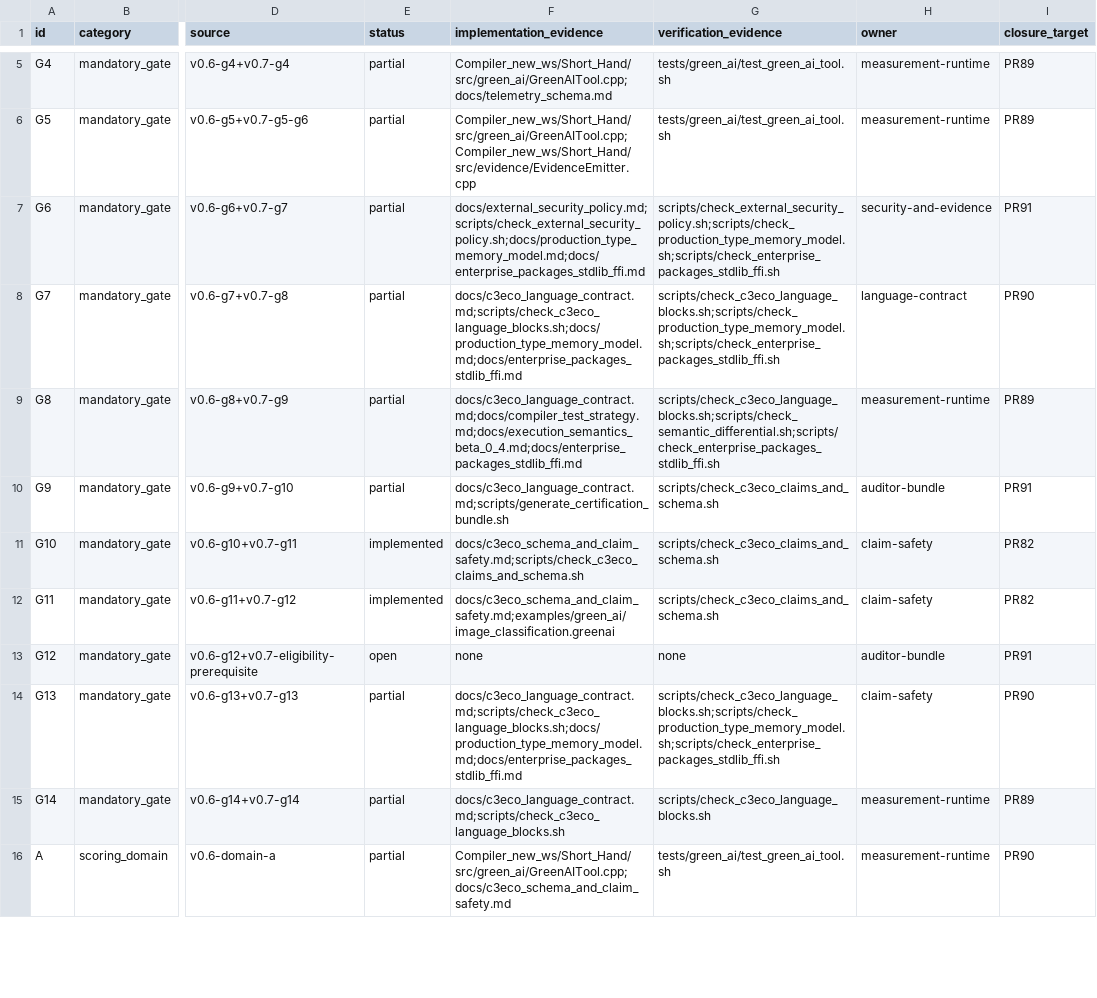
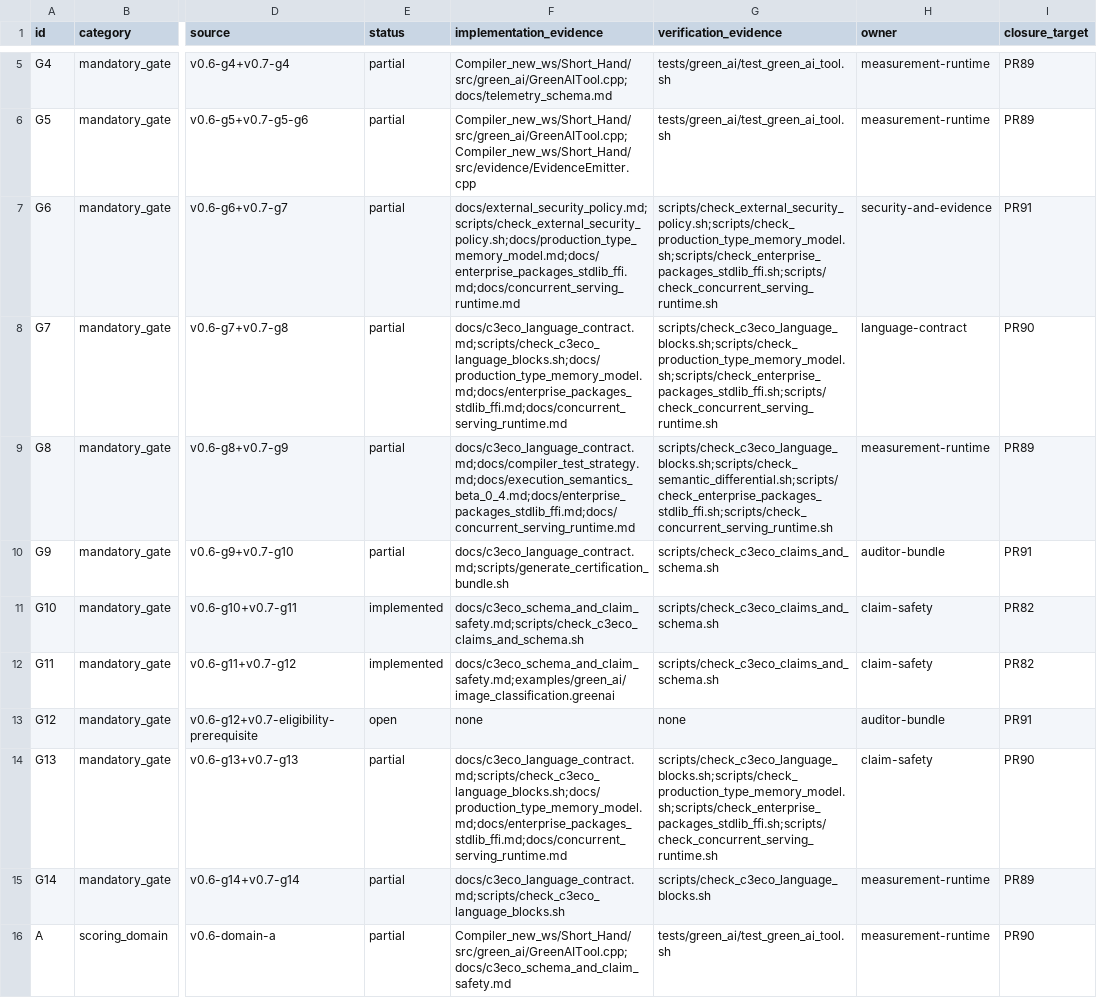
Before and after one commit to amarbanerjee23/ShortHand_Compiler, a TSV file: docs/c3eco_traceability.tsv, drawn as a sheet; only a part is shown, gaps mark what is left out; the diff covers the shown part only; the diff names each change by its address in the sheet, - before the commit and + after, or states it on an @@ line.

Commit message:
feat: add bounded concurrent serving runtime

```diff
--- a/docs/c3eco_traceability.tsv
+++ b/docs/c3eco_traceability.tsv
-F7 (implementation_evidence): docs/external_security_policy.md;scripts/check_external_security_policy.sh;docs/production_type_memory_model.md;docs/enterprise_packages_stdlib_ffi.md
+F7 (implementation_evidence): docs/external_security_policy.md;scripts/check_external_security_policy.sh;docs/production_type_memory_model.md;docs/enterprise_packages_stdlib_ffi.md;docs/concurrent_serving_runtime.md
-G7 (verification_evidence): scripts/check_external_security_policy.sh;scripts/check_production_type_memory_model.sh;scripts/check_enterprise_packages_stdlib_ffi.sh
+G7 (verification_evidence): scripts/check_external_security_policy.sh;scripts/check_production_type_memory_model.sh;scripts/check_enterprise_packages_stdlib_ffi.sh;scripts/check_concurrent_serving_runtime.sh
-F8 (implementation_evidence): docs/c3eco_language_contract.md;scripts/check_c3eco_language_blocks.sh;docs/production_type_memory_model.md;docs/enterprise_packages_stdlib_ffi.md
+F8 (implementation_evidence): docs/c3eco_language_contract.md;scripts/check_c3eco_language_blocks.sh;docs/production_type_memory_model.md;docs/enterprise_packages_stdlib_ffi.md;docs/concurrent_serving_runtime.md
-G8 (verification_evidence): scripts/check_c3eco_language_blocks.sh;scripts/check_production_type_memory_model.sh;scripts/check_enterprise_packages_stdlib_ffi.sh
+G8 (verification_evidence): scripts/check_c3eco_language_blocks.sh;scripts/check_production_type_memory_model.sh;scripts/check_enterprise_packages_stdlib_ffi.sh;scripts/check_concurrent_serving_runtime.sh
-F9 (implementation_evidence): docs/c3eco_language_contract.md;docs/compiler_test_strategy.md;docs/execution_semantics_beta_0_4.md;docs/enterprise_packages_stdlib_ffi.md
+F9 (implementation_evidence): docs/c3eco_language_contract.md;docs/compiler_test_strategy.md;docs/execution_semantics_beta_0_4.md;docs/enterprise_packages_stdlib_ffi.md;docs/concurrent_serving_runtime.md
-G9 (verification_evidence): scripts/check_c3eco_language_blocks.sh;scripts/check_semantic_differential.sh;scripts/check_enterprise_packages_stdlib_ffi.sh
+G9 (verification_evidence): scripts/check_c3eco_language_blocks.sh;scripts/check_semantic_differential.sh;scripts/check_enterprise_packages_stdlib_ffi.sh;scripts/check_concurrent_serving_runtime.sh
-F14 (implementation_evidence): docs/c3eco_language_contract.md;scripts/check_c3eco_language_blocks.sh;docs/production_type_memory_model.md;docs/enterprise_packages_stdlib_ffi.md
+F14 (implementation_evidence): docs/c3eco_language_contract.md;scripts/check_c3eco_language_blocks.sh;docs/production_type_memory_model.md;docs/enterprise_packages_stdlib_ffi.md;docs/concurrent_serving_runtime.md
-G14 (verification_evidence): scripts/check_c3eco_language_blocks.sh;scripts/check_production_type_memory_model.sh;scripts/check_enterprise_packages_stdlib_ffi.sh
+G14 (verification_evidence): scripts/check_c3eco_language_blocks.sh;scripts/check_production_type_memory_model.sh;scripts/check_enterprise_packages_stdlib_ffi.sh;scripts/check_concurrent_serving_runtime.sh
```
Also changed, not shown: 12 edited cells elsewhere in this file, docs/production_truth.tsv, 49 other files.
